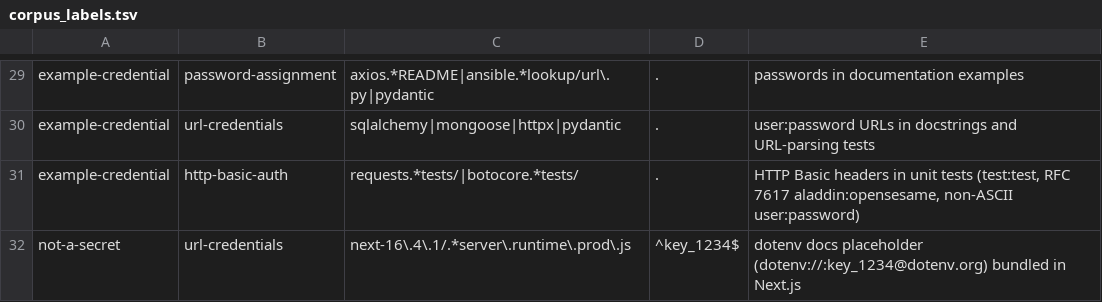
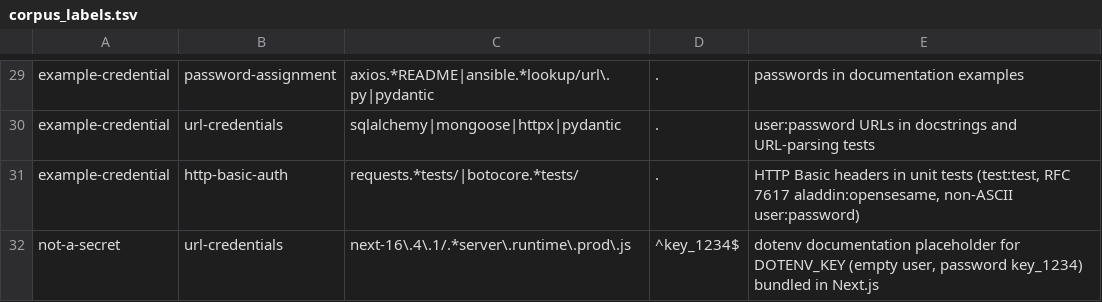
Before and after one commit to AISolutionLabs/secret-scanner, a TSV file: bench/corpus_labels.tsv, drawn as a sheet; only a part is shown, gaps mark what is left out.

```diff
--- a/bench/corpus_labels.tsv
+++ b/bench/corpus_labels.tsv
@@ -31,2 +31,2 @@ example-credential	url-credentials	sqlalchemy|mongoose|httpx|pydantic	.	user:pas
 example-credential	http-basic-auth	requests.*tests/|botocore.*tests/	.	HTTP Basic headers in unit tests (test:test, RFC 7617 aladdin:opensesame, non-ASCII user:password)
-not-a-secret	url-credentials	next-16\.4\.1/.*server\.runtime\.prod\.js	^key_1234$	dotenv docs placeholder (dotenv://:key_1234@dotenv.org) bundled in Next.js
+not-a-secret	url-credentials	next-16\.4\.1/.*server\.runtime\.prod\.js	^key_1234$	dotenv documentation placeholder for DOTENV_KEY (empty user, password key_1234) bundled in Next.js
```
Also changed, not shown: 1 other file.
